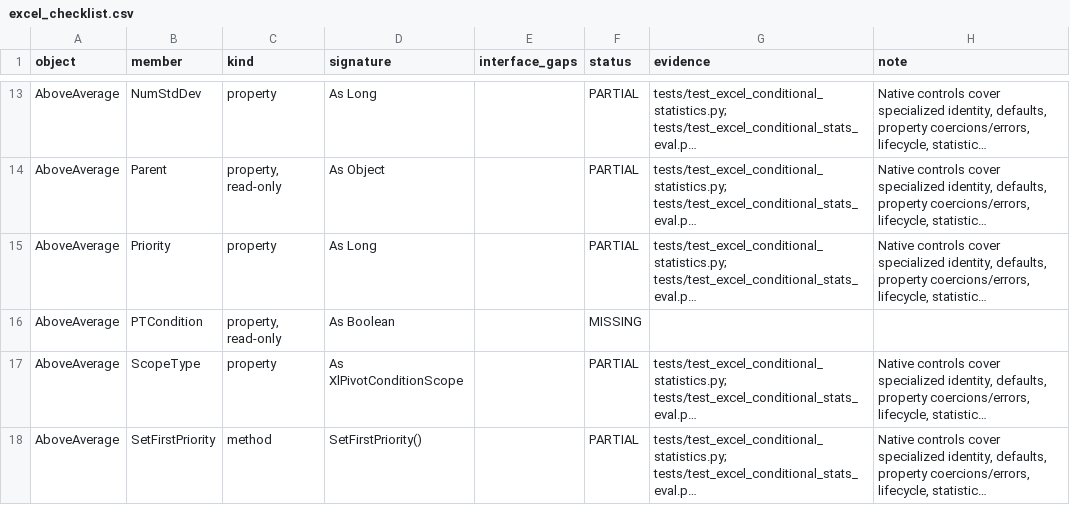
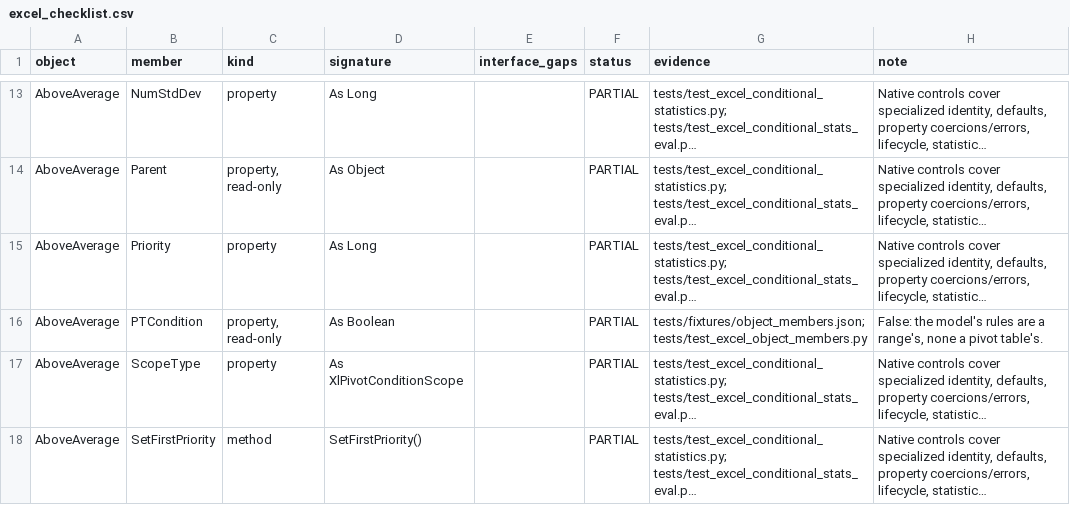
Before and after one commit to WilliamSmithEdward/pyOpenVBA, a CSV file: docs/excel_checklist.csv, drawn as a sheet; only a part is shown, gaps mark what is left out; long unchanged cells end in …; the diff covers the shown part only; the diff names each change by its address in the sheet, - before the commit and + after, or states it on an @@ line.

Commit message:
Answer Application, Parent and small members of pivot, shape and rule objects as Excel does

```diff
--- a/docs/excel_checklist.csv
+++ b/docs/excel_checklist.csv
-F16 (status): MISSING
+F16 (status): PARTIAL
-G16 (evidence): (empty)
+G16 (evidence): tests/fixtures/object_members.json; tests/test_excel_object_members.py
-H16 (note): (empty)
+H16 (note): False: the model's rules are a range's, none a pivot table's.
```
Also changed, not shown: 1 added row and 109 edited cells elsewhere in this file, 11 other files.
